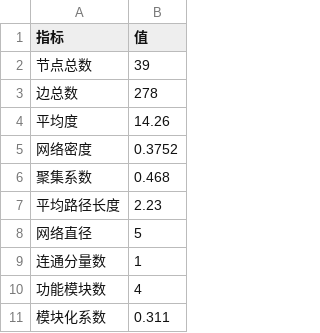
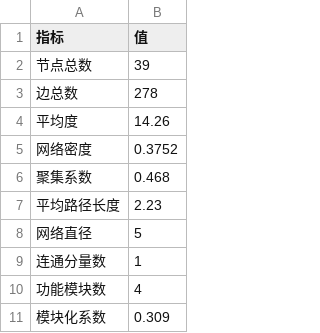
Before and after one commit to appleinmusic/Lithospermum-Network-Pharmacology, a CSV file: results/tables/network_summary.csv, drawn as a sheet.

```diff
--- a/results/tables/network_summary.csv
+++ b/results/tables/network_summary.csv
@@ -10,2 +10,2 @@
 "功能模块数",4
-"模块化系数",0.311
+"模块化系数",0.309
```
Also changed, not shown: results/tables/functional_modules.csv, results/tables/key_nodes_analysis.csv, 23 other files.
